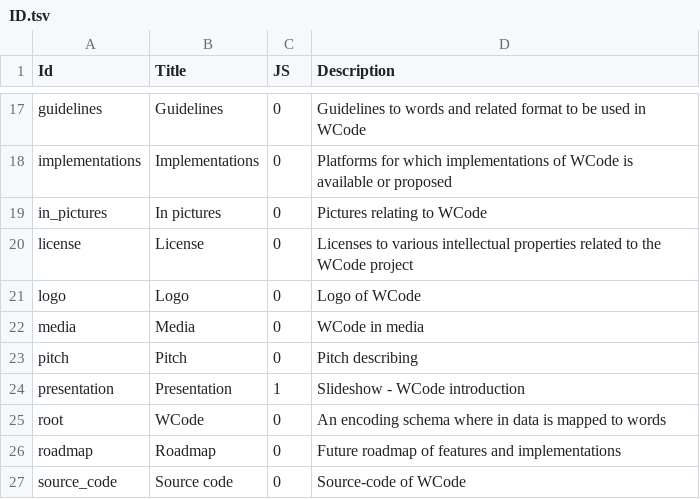
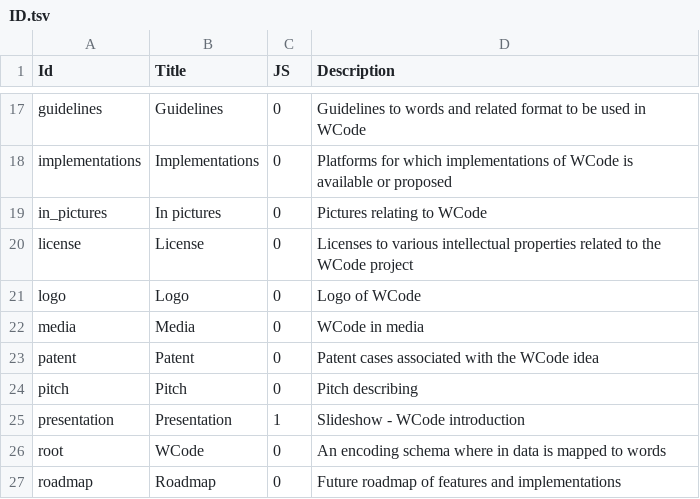
Before and after one commit to wcodes-org/wcode-web-site, a TSV file: Config/ID.tsv, drawn as a sheet; only a part is shown, gaps mark what is left out; the shorter side is filled out with more unchanged rows.

```diff
--- a/Config/ID.tsv
+++ b/Config/ID.tsv
@@ -22,2 +22,3 @@ logo	Logo	0	Logo of WCode
 media	Media	0	WCode in media
+patent	Patent	0	Patent cases associated with the WCode idea
 pitch	Pitch	0	Pitch describing
```
Also changed, not shown: Config/File.tsv, 8 other files.
